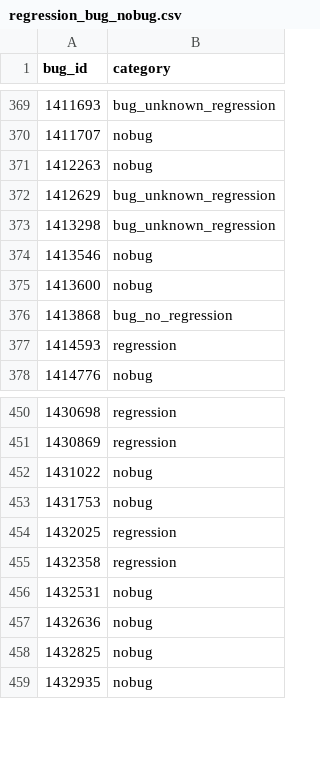
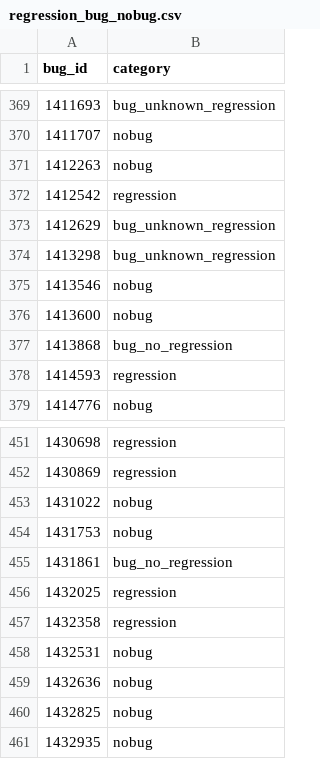
Before and after one commit to mozilla/bugbug, a CSV file: bugbug/labels/regression_bug_nobug.csv, drawn as a sheet; only a part is shown, gaps mark what is left out; the diff names each change by its address in the sheet, - before the commit and + after, or states it on an @@ line.

```diff
--- a/bugbug/labels/regression_bug_nobug.csv
+++ b/bugbug/labels/regression_bug_nobug.csv
+row 372: 1412542 | regression
+row 455: 1431861 | bug_no_regression
```
Also changed, not shown: bugbug/labels/bug_nobug.csv.
